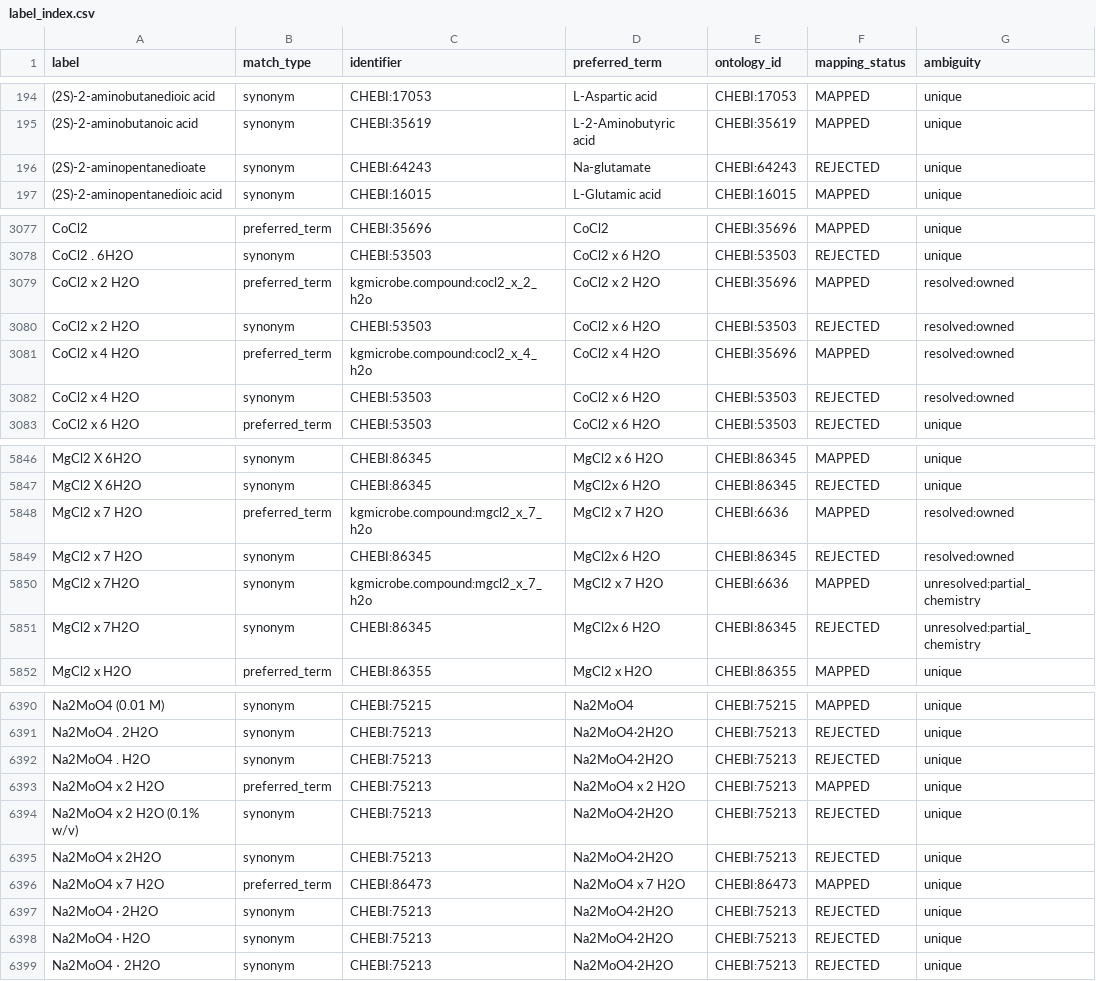
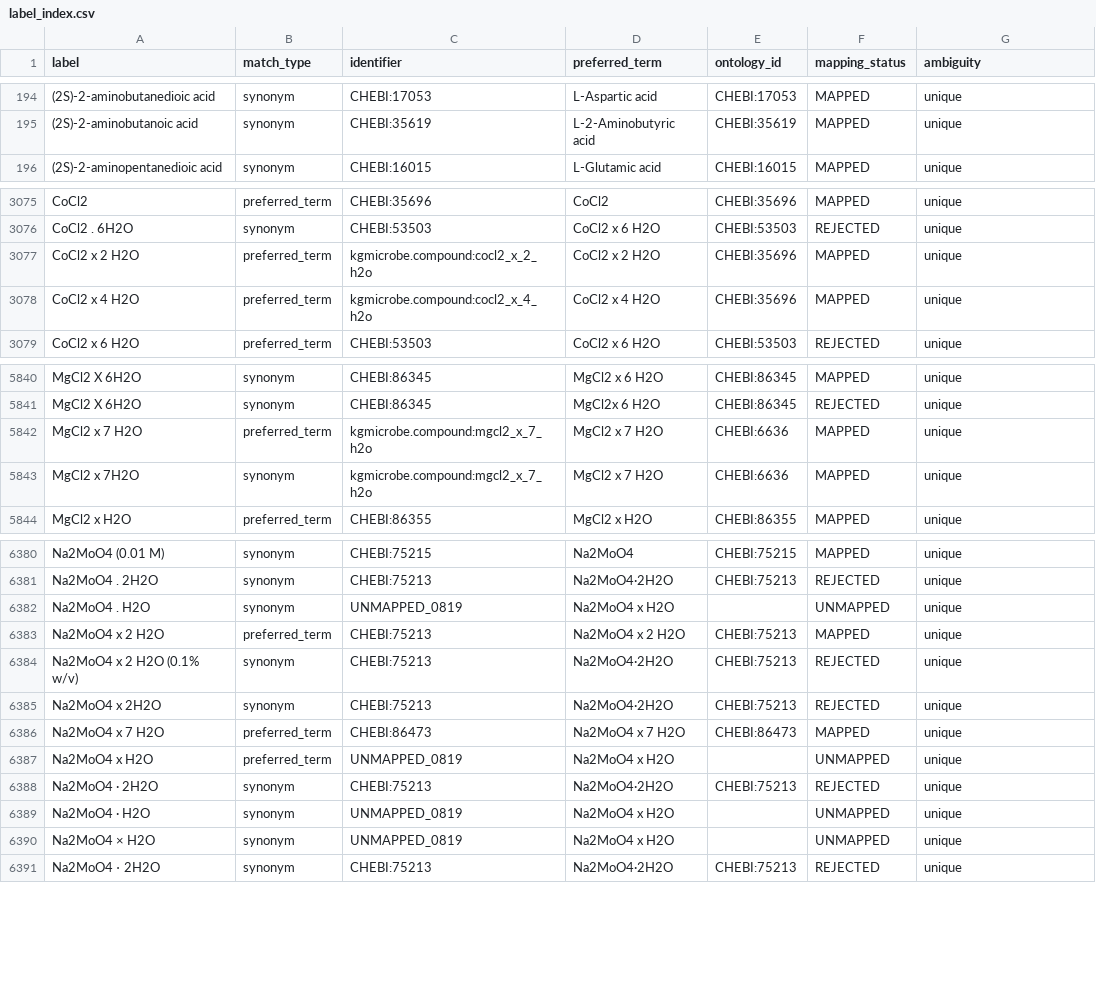
Before and after one commit to CultureBotAI/MediaIngredientMech, a CSV file: docs/data/label_index.csv, drawn as a sheet; only a part is shown, gaps mark what is left out; the diff covers the shown part only.

Commit message:
fix(tombstones): restore merge tombstone resolution on 9 REJECTED tombstones (#882)
- Set explicit representative on Cocl2_X_6_H2o (CHEBI:53503), Na2moo42h2o
  (CHEBI:75213), Mgcl2x_6_H2o (CHEBI:86345), Trisodium_Citrate_X_2_H2o
  (CHEBI:32142), Calcium_Chloride (CHEBI:3312), Na-glutamate (CHEBI:64243),
  Sodium_Citrate (CHEBI:32142), Nah2po4h2o (CHEBI:114249), and
  Cinnamic_Acid (CHEBI:35697) so post-merge REJECTED events no longer block
  culturebotai-claw _mim_merge_target.
- Retype wrong-form hydrate/anion synonyms on those tombstones to
  REJECTED_LABEL before restoring resolution, add CoCl2.6H2O to
  Cocl2_X_6_H2o.yaml, and create UNMAPPED_0819 (Na2moo4_X_H2o.yaml) and
  UNMAPPED_0820 (Trisodium_Citrate_X_3_H2o.yaml) so monohydrate and
  trihydrate surface forms resolve to UNMAPPED rather than falling back to
  stale anhydrous recipe term.ids.
- Update merge_mapped_records.py, retire_wrong_form_names.py, and
  apply_312_batch{1,4}.py so merge tombstones record representative and
  post-merge edits do not emit new_status=REJECTED without representative.
- Rebuild UNIFIED_INGREDIENT_MAPPING.tsv (0 REJECTED rows), add 4 rejection
  ledger rows, refresh current-review.json, and add regression tests.

Fixes #882

```diff
--- a/docs/data/label_index.csv
+++ b/docs/data/label_index.csv
@@ -195,3 +195,2 @@ label,match_type,identifier,preferred_term,ontology_id,mapping_status,ambiguity
 (2S)-2-aminobutanoic acid,synonym,CHEBI:35619,L-2-Aminobutyric acid,CHEBI:35619,MAPPED,unique
-(2S)-2-aminopentanedioate,synonym,CHEBI:64243,Na-glutamate,CHEBI:64243,REJECTED,unique
 (2S)-2-aminopentanedioic acid,synonym,CHEBI:16015,L-Glutamic acid,CHEBI:16015,MAPPED,unique
@@ -3078,6 +3076,4 @@ CoCl2,preferred_term,CHEBI:35696,CoCl2,CHEBI:35696,MAPPED,unique
 CoCl2 . 6H2O,synonym,CHEBI:53503,CoCl2 x 6 H2O,CHEBI:53503,REJECTED,unique
-CoCl2 x 2 H2O,preferred_term,kgmicrobe.compound:cocl2_x_2_h2o,CoCl2 x 2 H2O,CHEBI:35696,MAPPED,resolved:owned
-CoCl2 x 2 H2O,synonym,CHEBI:53503,CoCl2 x 6 H2O,CHEBI:53503,REJECTED,resolved:owned
-CoCl2 x 4 H2O,preferred_term,kgmicrobe.compound:cocl2_x_4_h2o,CoCl2 x 4 H2O,CHEBI:35696,MAPPED,resolved:owned
-CoCl2 x 4 H2O,synonym,CHEBI:53503,CoCl2 x 6 H2O,CHEBI:53503,REJECTED,resolved:owned
+CoCl2 x 2 H2O,preferred_term,kgmicrobe.compound:cocl2_x_2_h2o,CoCl2 x 2 H2O,CHEBI:35696,MAPPED,unique
+CoCl2 x 4 H2O,preferred_term,kgmicrobe.compound:cocl2_x_4_h2o,CoCl2 x 4 H2O,CHEBI:35696,MAPPED,unique
 CoCl2 x 6 H2O,preferred_term,CHEBI:53503,CoCl2 x 6 H2O,CHEBI:53503,REJECTED,unique
@@ -5847,6 +5841,4 @@ MgCl2 X 6H2O,synonym,CHEBI:86345,MgCl2 x 6 H2O,CHEBI:86345,MAPPED,unique
 MgCl2 X 6H2O,synonym,CHEBI:86345,MgCl2x 6 H2O,CHEBI:86345,REJECTED,unique
-MgCl2 x 7 H2O,preferred_term,kgmicrobe.compound:mgcl2_x_7_h2o,MgCl2 x 7 H2O,CHEBI:6636,MAPPED,resolved:owned
-MgCl2 x 7 H2O,synonym,CHEBI:86345,MgCl2x 6 H2O,CHEBI:86345,REJECTED,resolved:owned
-MgCl2 x 7H2O,synonym,kgmicrobe.compound:mgcl2_x_7_h2o,MgCl2 x 7 H2O,CHEBI:6636,MAPPED,unresolved:partial_chemistry
-MgCl2 x 7H2O,synonym,CHEBI:86345,MgCl2x 6 H2O,CHEBI:86345,REJECTED,unresolved:partial_chemistry
+MgCl2 x 7 H2O,preferred_term,kgmicrobe.compound:mgcl2_x_7_h2o,MgCl2 x 7 H2O,CHEBI:6636,MAPPED,unique
+MgCl2 x 7H2O,synonym,kgmicrobe.compound:mgcl2_x_7_h2o,MgCl2 x 7 H2O,CHEBI:6636,MAPPED,unique
 MgCl2 x H2O,preferred_term,CHEBI:86355,MgCl2 x H2O,CHEBI:86355,MAPPED,unique
@@ -6391,3 +6381,3 @@ Na2MoO4 (0.01 M),synonym,CHEBI:75215,Na2MoO4,CHEBI:75215,MAPPED,unique
 Na2MoO4 . 2H2O,synonym,CHEBI:75213,Na2MoO4·2H2O,CHEBI:75213,REJECTED,unique
-Na2MoO4 . H2O,synonym,CHEBI:75213,Na2MoO4·2H2O,CHEBI:75213,REJECTED,unique
+Na2MoO4 . H2O,synonym,UNMAPPED_0819,Na2MoO4 x H2O,,UNMAPPED,unique
 Na2MoO4 x 2 H2O,preferred_term,CHEBI:75213,Na2MoO4 x 2 H2O,CHEBI:75213,MAPPED,unique
@@ -6396,4 +6386,6 @@ Na2MoO4 x 2H2O,synonym,CHEBI:75213,Na2MoO4·2H2O,CHEBI:75213,REJECTED,unique
 Na2MoO4 x 7 H2O,preferred_term,CHEBI:86473,Na2MoO4 x 7 H2O,CHEBI:86473,MAPPED,unique
+Na2MoO4 x H2O,preferred_term,UNMAPPED_0819,Na2MoO4 x H2O,,UNMAPPED,unique
 Na2MoO4 · 2H2O,synonym,CHEBI:75213,Na2MoO4·2H2O,CHEBI:75213,REJECTED,unique
-Na2MoO4 · H2O,synonym,CHEBI:75213,Na2MoO4·2H2O,CHEBI:75213,REJECTED,unique
+Na2MoO4 · H2O,synonym,UNMAPPED_0819,Na2MoO4 x H2O,,UNMAPPED,unique
+Na2MoO4 × H2O,synonym,UNMAPPED_0819,Na2MoO4 x H2O,,UNMAPPED,unique
 Na2MoO4 ⋅ 2H2O,synonym,CHEBI:75213,Na2MoO4·2H2O,CHEBI:75213,REJECTED,unique
```
Also changed, not shown: 3 added rows, 6 removed rows and 16 edited cells elsewhere in this file, data/curated/all_ingredients_index.csv, data/curated/unmapped_ingredients_index.csv, 40 other files.
